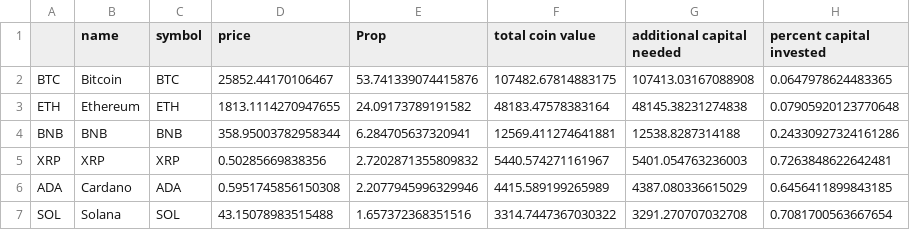
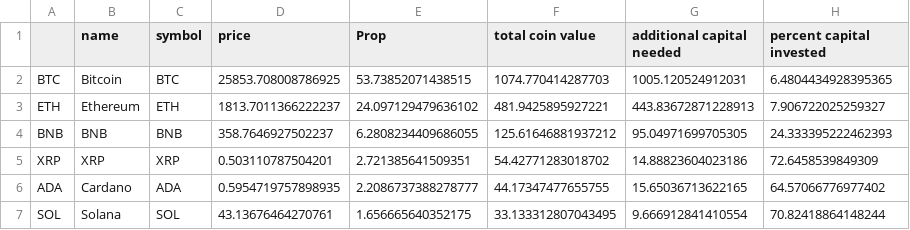
Before and after one commit to Eroica32/Crypto-Index-Tracker, a CSV file: IndexSummary.csv, drawn as a sheet; only a part is shown; the diff covers the shown part only.

```diff
--- a/IndexSummary.csv
+++ b/IndexSummary.csv
@@ -1,7 +1,7 @@
 ,name,symbol,price,Prop,total coin value,additional capital needed,percent capital invested
-BTC,Bitcoin,BTC,25852.44170106467,53.741339074415876,107482.67814883175,107413.03167088908,0.0647978624483365
-ETH,Ethereum,ETH,1813.1114270947655,24.09173789191582,48183.47578383164,48145.38231274838,0.07905920123770648
-BNB,BNB,BNB,358.95003782958344,6.284705637320941,12569.411274641881,12538.8287314188,0.24330927324161286
-XRP,XRP,XRP,0.50285669838356,2.7202871355809832,5440.574271161967,5401.054763236003,0.7263848622642481
-ADA,Cardano,ADA,0.5951745856150308,2.2077945996329946,4415.589199265989,4387.080336615029,0.6456411899843185
-SOL,Solana,SOL,43.15078983515488,1.657372368351516,3314.7447367030322,3291.270707032708,0.7081700563667654
+BTC,Bitcoin,BTC,25853.708008786925,53.73852071438515,1074.770414287703,1005.120524912031,6.4804434928395365
+ETH,Ethereum,ETH,1813.7011366222237,24.097129479636102,481.9425895927221,443.83672871228913,7.906722025259327
+BNB,BNB,BNB,358.7646927502237,6.2808234409686055,125.61646881937212,95.04971699705305,24.333395222462393
+XRP,XRP,XRP,0.503110787504201,2.721385641509351,54.42771283018702,14.88823604023186,72.6458539849309
+ADA,Cardano,ADA,0.5954719757898935,2.2086737388278777,44.17347477655755,15.65036713622165,64.57066776977402
+SOL,Solana,SOL,43.13676464270761,1.656665640352175,33.133312807043495,9.666912841410554,70.82418864148244
```
Also changed, not shown: 75 edited cells elsewhere in this file, CoinInformation.csv.
